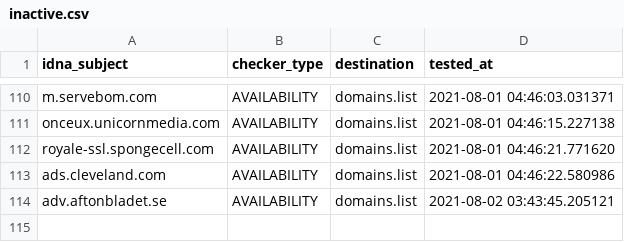
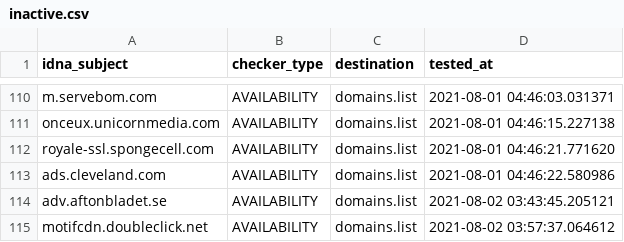
Before and after one commit to Ultimate-Hosts-Blacklist/MinimalHostsBlocker, a CSV file: .pyfunceble/inactive.csv, drawn as a sheet; only a part is shown, gaps mark what is left out; the diff names each change by its address in the sheet, - before the commit and + after, or states it on an @@ line.

```diff
--- a/.pyfunceble/inactive.csv
+++ b/.pyfunceble/inactive.csv
+row 115: motifcdn.doubleclick.net | AVAILABILITY | domains.list | 2021-08-02 03:57:37.064612
```
Also changed, not shown: output/domains.list/continue.csv, 11 other files.
